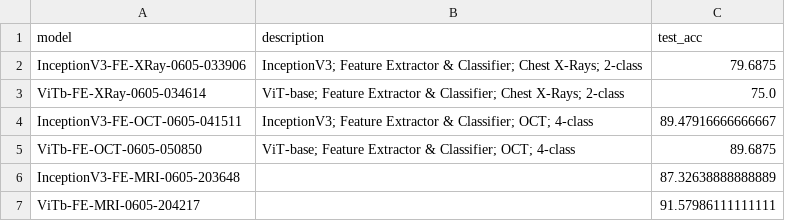
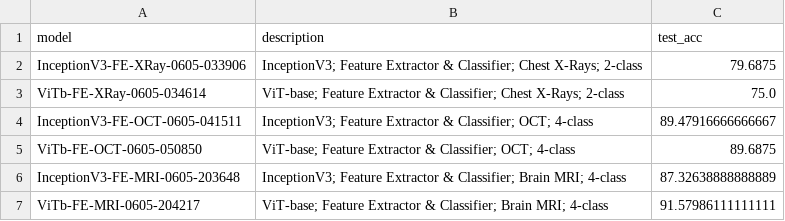
Before and after one commit to Kabilan108/dnn, a TSV file: data/performance_log.tsv, drawn as a sheet.

Commit message:
Add descriptions for runs

```diff
--- a/data/performance_log.tsv
+++ b/data/performance_log.tsv
@@ -5,3 +5,3 @@ InceptionV3-FE-OCT-0605-041511	InceptionV3; Feature Extractor & Classifier; OCT;
 ViTb-FE-OCT-0605-050850	ViT-base; Feature Extractor & Classifier; OCT; 4-class	89.6875
-InceptionV3-FE-MRI-0605-203648		87.32638888888889
-ViTb-FE-MRI-0605-204217		91.57986111111111
+InceptionV3-FE-MRI-0605-203648	InceptionV3; Feature Extractor & Classifier; Brain MRI; 4-class	87.32638888888889
+ViTb-FE-MRI-0605-204217	ViT-base; Feature Extractor & Classifier; Brain MRI; 4-class	91.57986111111111
```
